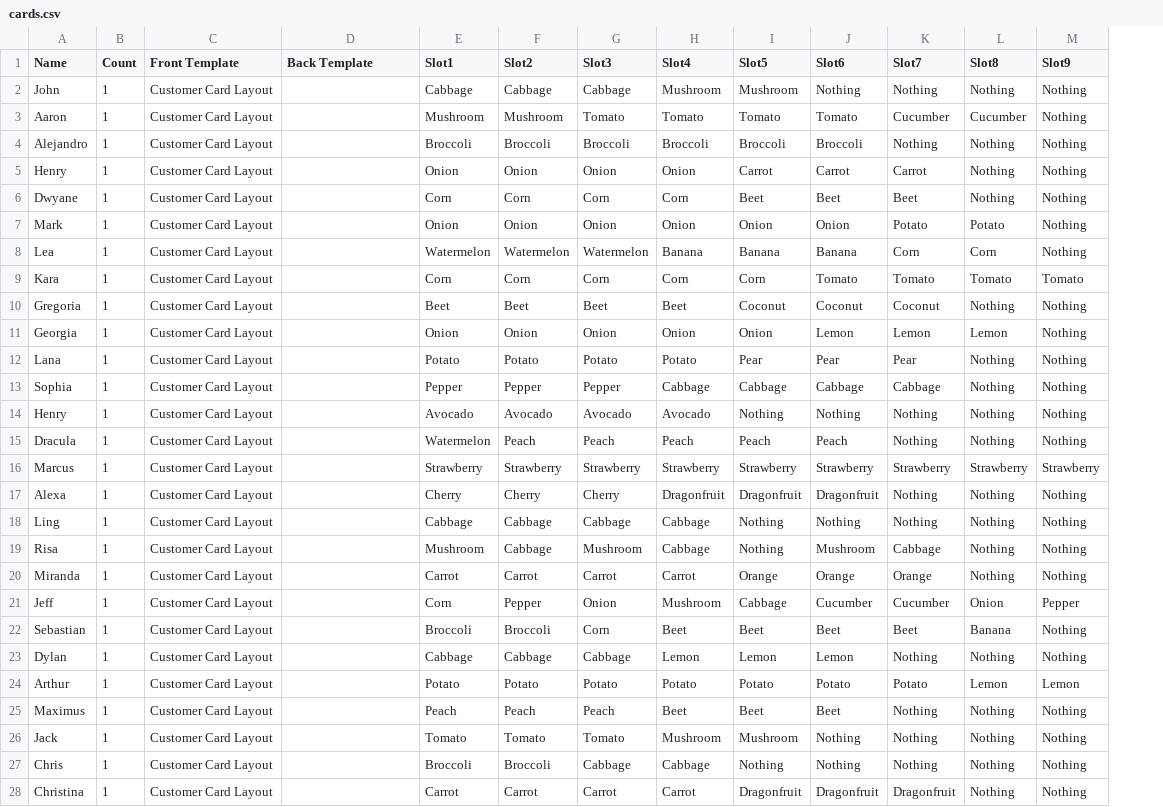
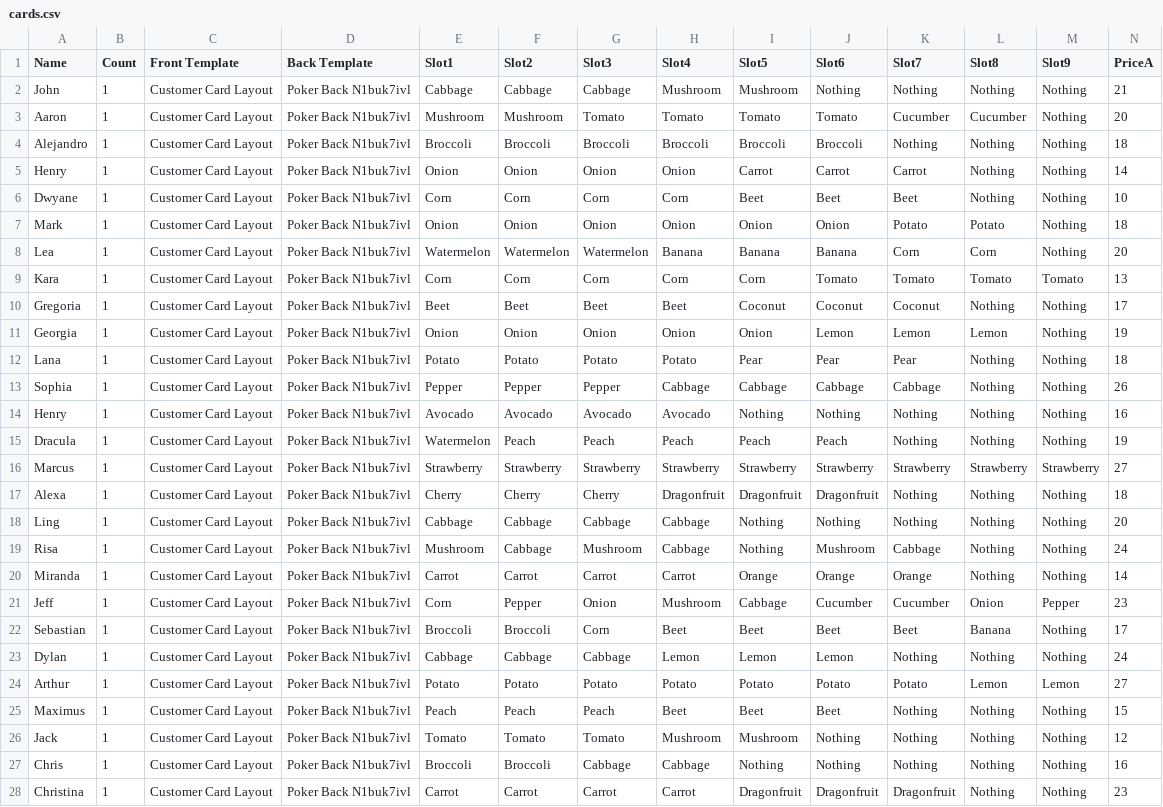
Before and after one commit to AstralTurtle/Pinnacle-Cashier, a CSV file: decks/order-deck/cards.csv, drawn as a sheet; only a part is shown; the diff covers the shown part only; the diff names each change by its address in the sheet, - before the commit and + after, or states it on an @@ line.

Commit message:
update to include price

```diff
--- a/decks/order-deck/cards.csv
+++ b/decks/order-deck/cards.csv
+column N (PriceA), rows 2-28: 21 | 20 | 18 | 14 | 10 | 18 | 20 | 13 | 17 | 19 | 18 | 26 | 16 | 19 | 27 | 18 | 20 | 24 | 14 | 23 | 17 | 24 | 27 | 15 | 12 | 16 | 23
-D2:D28 (Back Template): (empty)
+D2:D28 (Back Template): Poker Back N1buk7ivl
```
Also changed, not shown: 24 edited cells elsewhere in this file, decks/order-deck/attributes.csv, 6 other files.
